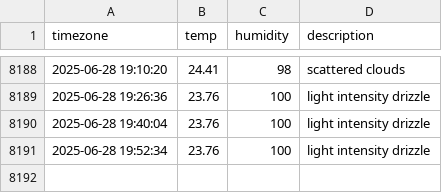
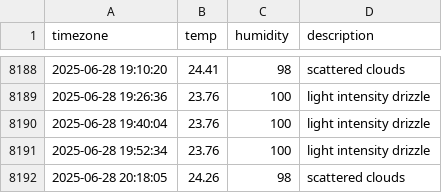
Before and after one commit to sangyong216/seoul_weather, a CSV file: seoul_weather.csv, drawn as a sheet; only a part is shown, gaps mark what is left out.

```diff
--- a/seoul_weather.csv
+++ b/seoul_weather.csv
@@ -8191 +8191,2 @@ timezone,temp,humidity,description
 2025-06-28 19:52:34,23.76,100,light intensity drizzle
+2025-06-28 20:18:05,24.26,98,scattered clouds
```
